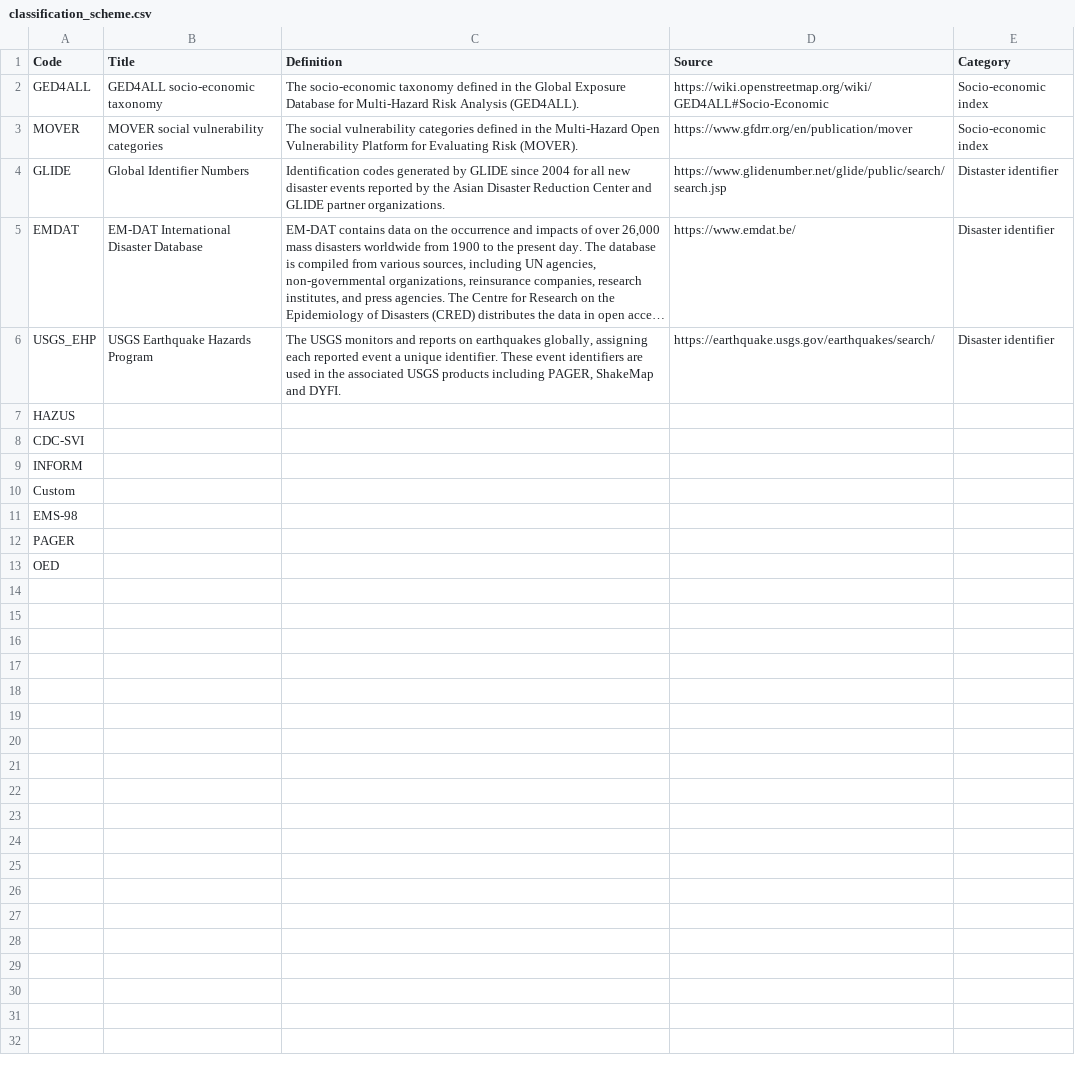
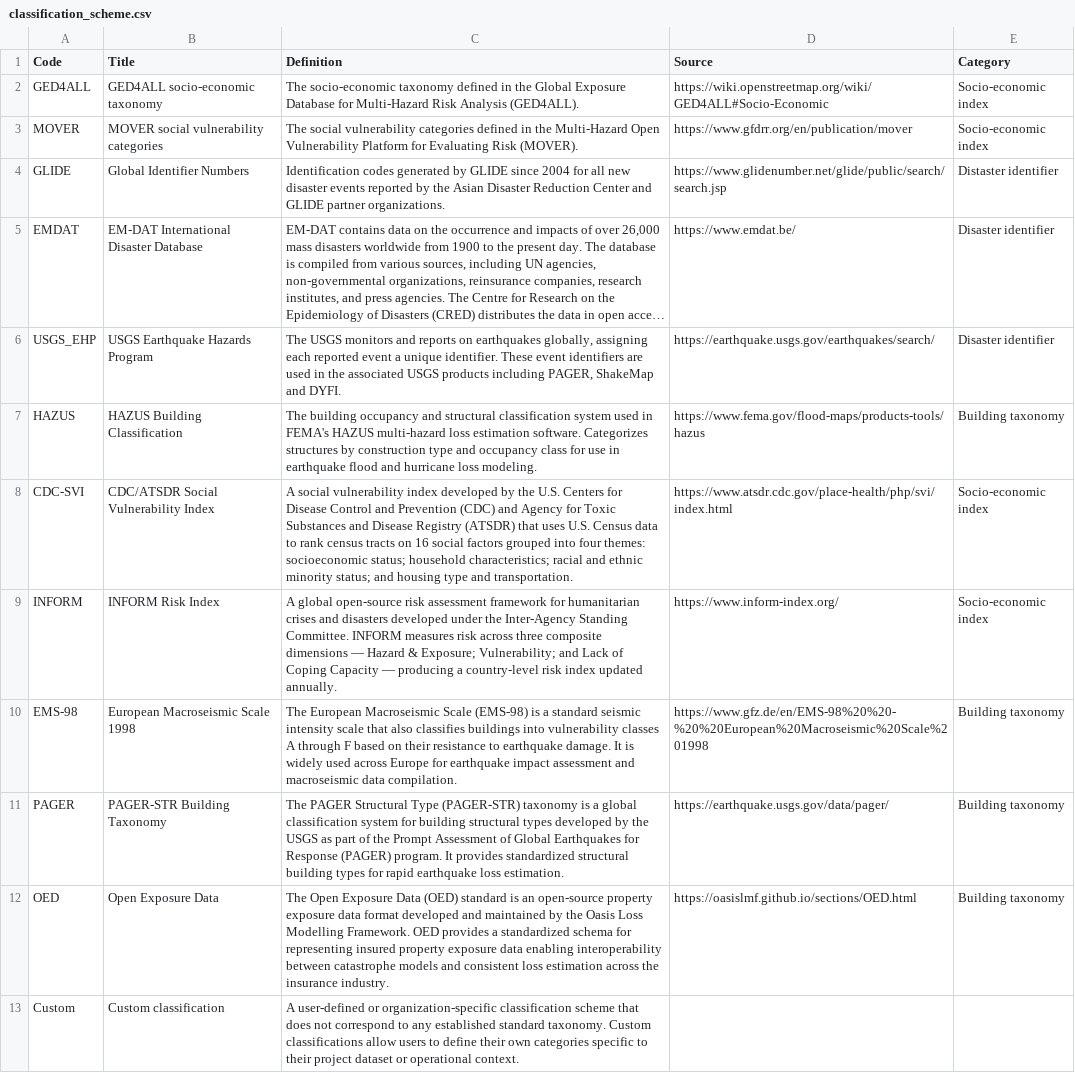
Before and after one commit to GFDRR/rdl-standard, a CSV file: schema/codelists/open/classification_scheme.csv, drawn as a sheet; long unchanged cells end in …; removed rows and columns are numbered as before the commit, all else as after; the diff names each change by its address in the sheet, - before the commit and + after, or states it on an @@ line.

Commit message:
Update classification_scheme.csv with new entries

```diff
--- a/schema/codelists/open/classification_scheme.csv
+++ b/schema/codelists/open/classification_scheme.csv
-B7 (Title): (empty)
+B7 (Title): HAZUS Building Classification
-C7 (Definition): (empty)
+C7 (Definition): The building occupancy and structural classification system used in FEMA's HAZUS multi-hazard loss estimation software. Categorizes structures by construction type and occupancy class for use in earthquake flood and hurricane loss modeling.
-D7 (Source): (empty)
+D7 (Source): https://www.fema.gov/flood-maps/products-tools/hazus
-E7 (Category): (empty)
+E7 (Category): Building taxonomy
-B8 (Title): (empty)
+B8 (Title): CDC/ATSDR Social Vulnerability Index
-C8 (Definition): (empty)
+C8 (Definition): A social vulnerability index developed by the U.S. Centers for Disease Control and Prevention (CDC) and Agency for Toxic Substances and Disease Registry (ATSDR) that uses U.S. Census data to rank census tracts on 16 social factors grouped into four themes: socioeconomic status; household characteristics; racial and ethnic minority status; and housing type and transportation.
-D8 (Source): (empty)
+D8 (Source): https://www.atsdr.cdc.gov/place-health/php/svi/index.html
-E8:E9 (Category): (empty)
+E8:E9 (Category): Socio-economic index
-B9 (Title): (empty)
+B9 (Title): INFORM Risk Index
-C9 (Definition): (empty)
+C9 (Definition): A global open-source risk assessment framework for humanitarian crises and disasters developed under the Inter-Agency Standing Committee. INFORM measures risk across three composite dimensions — Hazard & Exposure; Vulnerability; and Lack of Coping Capacity — producing a country-level risk index updated annually.
-D9 (Source): (empty)
+D9 (Source): https://www.inform-index.org/
-row 10: Custom
-B10 (Title): (empty)
+B10 (Title): European Macroseismic Scale 1998
-C10 (Definition): (empty)
+C10 (Definition): The European Macroseismic Scale (EMS-98) is a standard seismic intensity scale that also classifies buildings into vulnerability classes A through F based on their resistance to earthquake damage. It is widely used across Europe for earthquake impact assessment and macroseismic data compilation.
-D10 (Source): (empty)
+D10 (Source): https://www.gfz.de/en/EMS-98%20%20-%20%20European%20Macroseismic%20Scale%201998
-E10:E12 (Category): (empty)
+E10:E12 (Category): Building taxonomy
-B11 (Title): (empty)
+B11 (Title): PAGER-STR Building Taxonomy
-C11 (Definition): (empty)
+C11 (Definition): The PAGER Structural Type (PAGER-STR) taxonomy is a global classification system for building structural types developed by the USGS as part of the Prompt Assessment of Global Earthquakes for Response (PAGER) program. It provides standardized structural building types for rapid earthquake loss estimation.
-D11 (Source): (empty)
+D11 (Source): https://earthquake.usgs.gov/data/pager/
-B12 (Title): (empty)
+B12 (Title): Open Exposure Data
-C12 (Definition): (empty)
+C12 (Definition): The Open Exposure Data (OED) standard is an open-source property exposure data format developed and maintained by the Oasis Loss Modelling Framework. OED provides a standardized schema for representing insured property exposure data enabling interoperability between catastrophe models and consistent loss estimation across the insurance industry.
-D12 (Source): (empty)
+D12 (Source): https://oasislmf.github.io/sections/OED.html
+row 13: Custom | Custom classification | A user-defined or organization-specific classification scheme that does not correspond to any established standard taxonomy. Custom classifications allow users to define their own categories specific to their project dataset or operational context.
```
